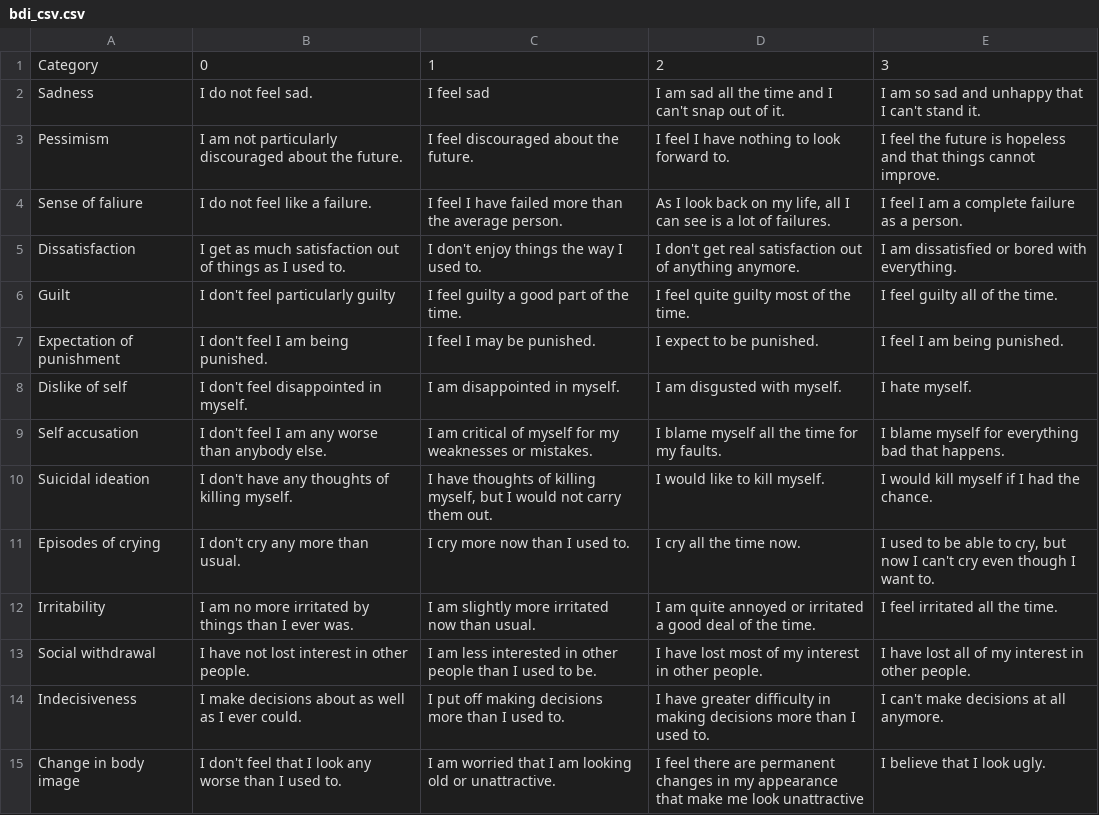
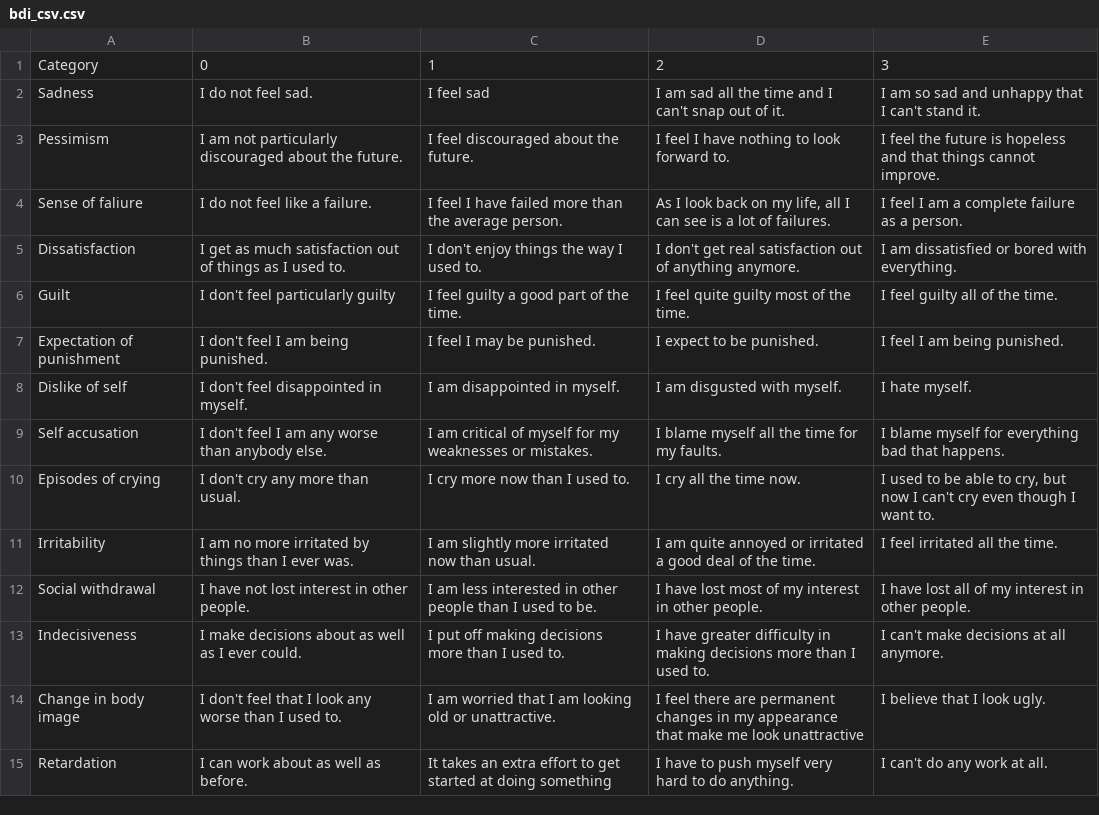
Before and after one commit to tsobotowski/depression_ranking, a CSV file: bdi_csv.csv, drawn as a sheet; only a part is shown; the shorter side is filled out with more unchanged rows.

```diff
--- a/bdi_csv.csv
+++ b/bdi_csv.csv
@@ -9,3 +9,2 @@ Dislike of self,I don't feel disappointed in myself.,I am disappointed in myself
 Self accusation,I don't feel I am any worse than anybody else.,I am critical of myself for my weaknesses or mistakes.,I blame myself all the time for my faults.,I blame myself for everything bad that happens.
-Suicidal ideation,I don't have any thoughts of killing myself.,"I have thoughts of killing myself, but I would not carry them out.",I would like to kill myself.,I would kill myself if I had the chance.
 Episodes of crying,I don't cry any more than usual.,I cry more now than I used to.,I cry all the time now.,"I used to be able to cry, but now I can't cry even though I want to."
```
Also changed, not shown: 2 other files.
